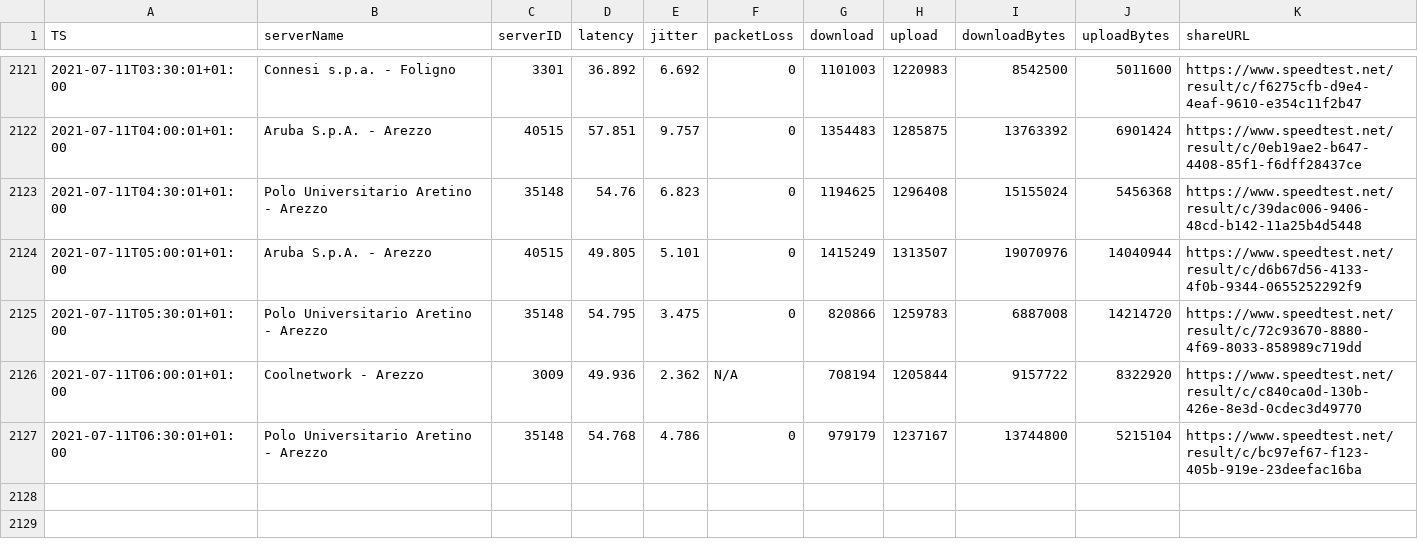
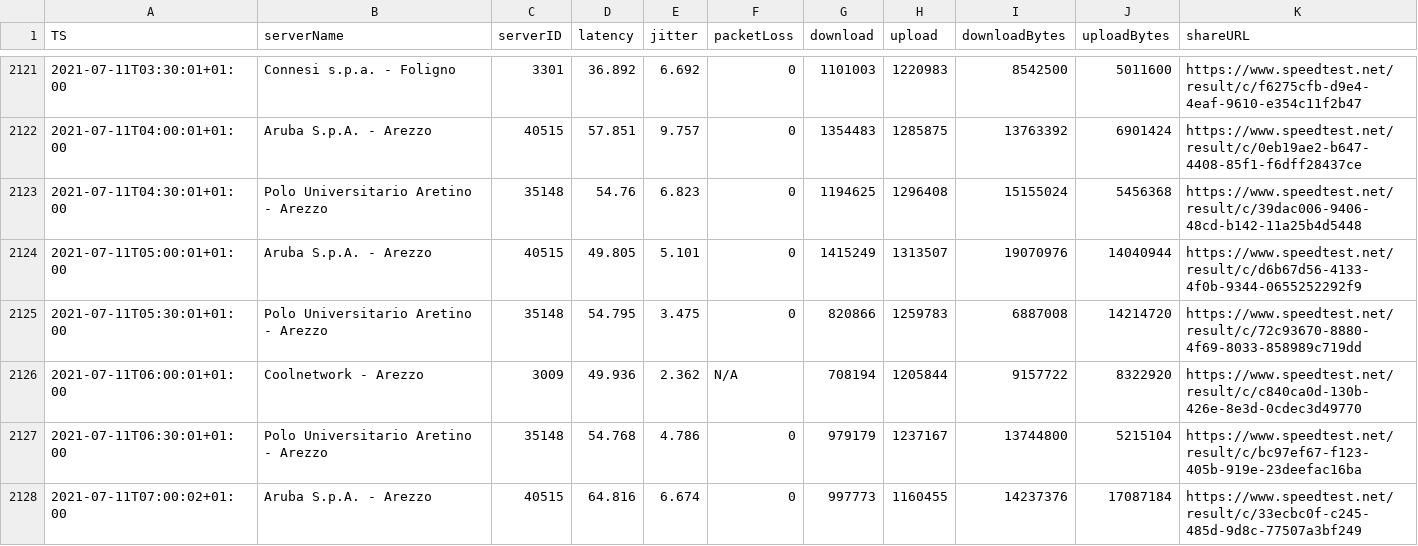
Before and after one commit to mauriziopapini/datalog, a CSV file: speedData.csv, drawn as a sheet; only a part is shown, gaps mark what is left out.

Commit message:
upd

```diff
--- a/speedData.csv
+++ b/speedData.csv
@@ -2127 +2127,2 @@
 "2021-07-11T06:30:01+01:00","Polo Universitario Aretino - Arezzo","35148","54.768","4.786","0","979179","1237167","13744800","5215104","https://www.speedtest.net/result/c/bc97ef67-f123-405b-919e-23deefac16ba"
+"2021-07-11T07:00:02+01:00","Aruba S.p.A. - Arezzo","40515","64.816","6.674","0","997773","1160455","14237376","17087184","https://www.speedtest.net/result/c/33ecbc0f-c245-485d-9d8c-77507a3bf249"
```
